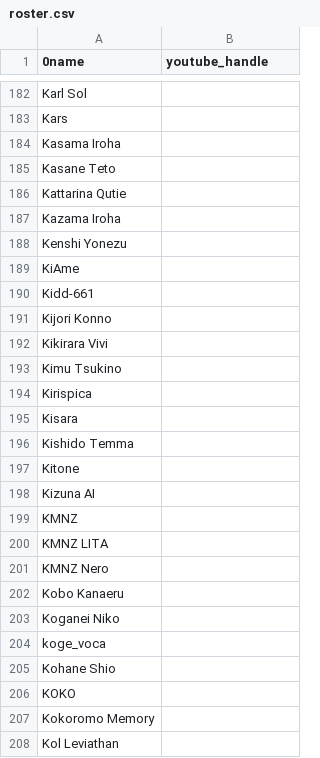
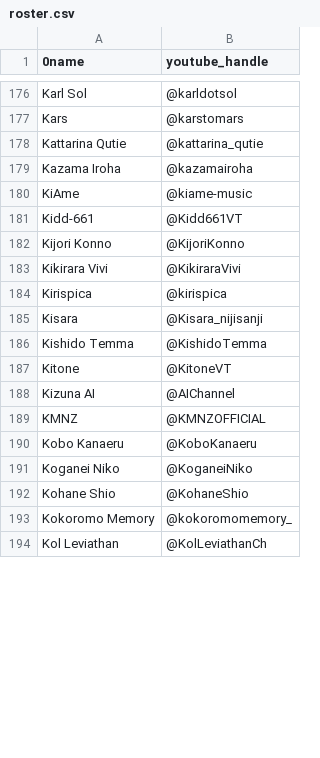
Before and after one commit to vtunefm/vtuber-charts, a CSV file: roster.csv, drawn as a sheet; only a part is shown, gaps mark what is left out; removed rows and columns are numbered as before the commit, all else as after; the diff covers the shown part only; the diff names each change by its address in the sheet, - before the commit and + after, or states it on an @@ line.

```diff
--- a/roster.csv
+++ b/roster.csv
-B176 (youtube_handle): (empty)
+B176 (youtube_handle): @karldotsol
-B177 (youtube_handle): (empty)
+B177 (youtube_handle): @karstomars
-row 184: Kasama Iroha
-row 185: Kasane Teto
-B178 (youtube_handle): (empty)
+B178 (youtube_handle): @kattarina_qutie
-B179 (youtube_handle): (empty)
+B179 (youtube_handle): @kazamairoha
-row 188: Kenshi Yonezu
-B180 (youtube_handle): (empty)
+B180 (youtube_handle): @kiame-music
-B181 (youtube_handle): (empty)
+B181 (youtube_handle): @Kidd661VT
-B182 (youtube_handle): (empty)
+B182 (youtube_handle): @KijoriKonno
-B183 (youtube_handle): (empty)
+B183 (youtube_handle): @KikiraraVivi
-row 193: Kimu Tsukino
-B184 (youtube_handle): (empty)
+B184 (youtube_handle): @kirispica
-B185 (youtube_handle): (empty)
+B185 (youtube_handle): @Kisara_nijisanji
-B186 (youtube_handle): (empty)
+B186 (youtube_handle): @KishidoTemma
-B187 (youtube_handle): (empty)
+B187 (youtube_handle): @KitoneVT
-B188 (youtube_handle): (empty)
+B188 (youtube_handle): @AIChannel
-B189 (youtube_handle): (empty)
+B189 (youtube_handle): @KMNZOFFICIAL
-row 200: KMNZ LITA
-row 201: KMNZ Nero
-B190 (youtube_handle): (empty)
+B190 (youtube_handle): @KoboKanaeru
-B191 (youtube_handle): (empty)
+B191 (youtube_handle): @KoganeiNiko
-row 204: koge_voca
-B192 (youtube_handle): (empty)
+B192 (youtube_handle): @KohaneShio
-row 206: KOKO
-B193 (youtube_handle): (empty)
+B193 (youtube_handle): @kokoromomemory_
-B194 (youtube_handle): (empty)
+B194 (youtube_handle): @KolLeviathanCh
```
Also changed, not shown: 2 added rows, 11 removed rows and 39 edited cells elsewhere in this file.
